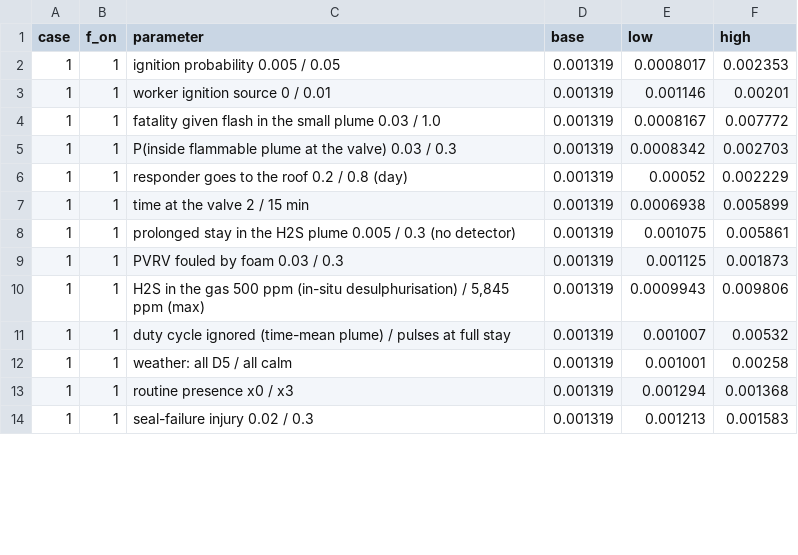
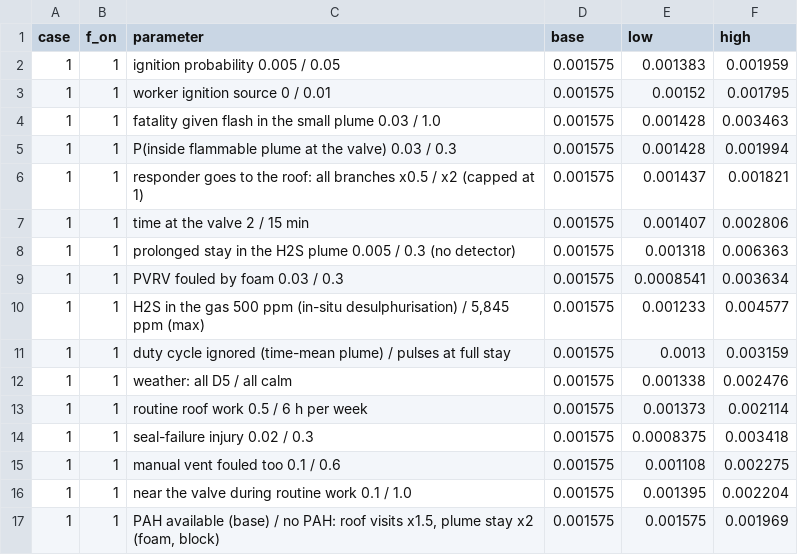
Before and after one commit to drinkgarlic/biogas-pvrv-BN, a CSV file: results/dynamic_qra/risk_sensitivity.csv, drawn as a sheet; only a part is shown; the diff covers the shown part only.

```diff
--- a/results/dynamic_qra/risk_sensitivity.csv
+++ b/results/dynamic_qra/risk_sensitivity.csv
@@ -1,14 +1,17 @@
 case,f_on,parameter,base,low,high
-1,1,ignition probability 0.005 / 0.05,0.001319,0.0008017,0.002353
-1,1,worker ignition source 0 / 0.01,0.001319,0.001146,0.00201
-1,1,fatality given flash in the small plume 0.03 / 1.0,0.001319,0.0008167,0.007772
-1,1,P(inside flammable plume at the valve) 0.03 / 0.3,0.001319,0.0008342,0.002703
-1,1,responder goes to the roof 0.2 / 0.8 (day),0.001319,0.00052,0.002229
-1,1,time at the valve 2 / 15 min,0.001319,0.0006938,0.005899
-1,1,prolonged stay in the H2S plume 0.005 / 0.3 (no detector),0.001319,0.001075,0.005861
-1,1,PVRV fouled by foam 0.03 / 0.3,0.001319,0.001125,0.001873
-1,1,"H2S in the gas 500 ppm (in-situ desulphurisation) / 5,845 ppm (max)",0.001319,0.0009943,0.009806
-1,1,duty cycle ignored (time-mean plume) / pulses at full stay,0.001319,0.001007,0.00532
-1,1,weather: all D5 / all calm,0.001319,0.001001,0.00258
-1,1,routine presence x0 / x3,0.001319,0.001294,0.001368
-1,1,seal-failure injury 0.02 / 0.3,0.001319,0.001213,0.001583
+1,1,ignition probability 0.005 / 0.05,0.001575,0.001383,0.001959
+1,1,worker ignition source 0 / 0.01,0.001575,0.00152,0.001795
+1,1,fatality given flash in the small plume 0.03 / 1.0,0.001575,0.001428,0.003463
+1,1,P(inside flammable plume at the valve) 0.03 / 0.3,0.001575,0.001428,0.001994
+1,1,responder goes to the roof: all branches x0.5 / x2 (capped at 1),0.001575,0.001437,0.001821
+1,1,time at the valve 2 / 15 min,0.001575,0.001407,0.002806
+1,1,prolonged stay in the H2S plume 0.005 / 0.3 (no detector),0.001575,0.001318,0.006363
+1,1,PVRV fouled by foam 0.03 / 0.3,0.001575,0.0008541,0.003634
+1,1,"H2S in the gas 500 ppm (in-situ desulphurisation) / 5,845 ppm (max)",0.001575,0.001233,0.004577
+1,1,duty cycle ignored (time-mean plume) / pulses at full stay,0.001575,0.0013,0.003159
+1,1,weather: all D5 / all calm,0.001575,0.001338,0.002476
+1,1,routine roof work 0.5 / 6 h per week,0.001575,0.001373,0.002114
+1,1,seal-failure injury 0.02 / 0.3,0.001575,0.0008375,0.003418
+1,1,manual vent fouled too 0.1 / 0.6,0.001575,0.001108,0.002275
+1,1,near the valve during routine work 0.1 / 1.0,0.001575,0.001395,0.002204
+1,1,"PAH available (base) / no PAH: roof visits x1.5, plume stay x2 (foam, block)",0.001575,0.001575,0.001969
```
Also changed, not shown: 3 added rows and 59 edited cells elsewhere in this file, results/dynamic_qra/fatality_table.csv, results/dynamic_qra/risk_profiles.csv, 13 other files.
